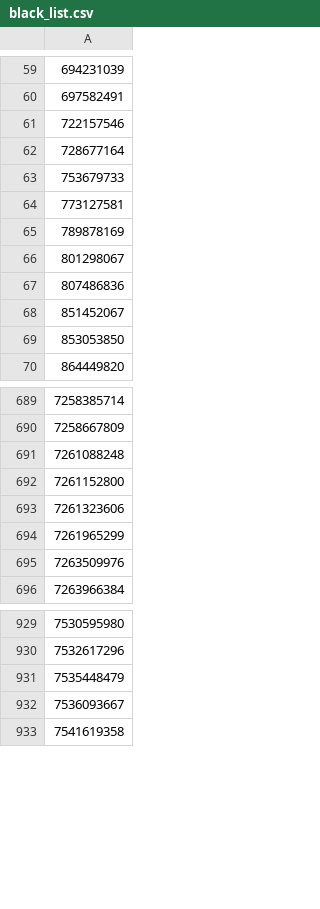
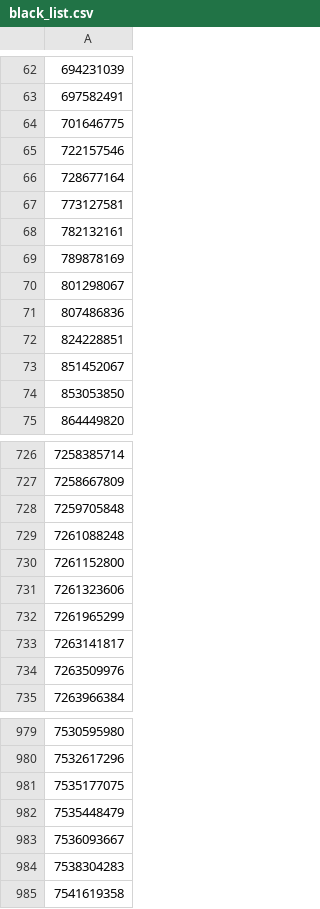
Before and after one commit to a-bormotov/tg_pixel, a CSV file: black_list.csv, drawn as a sheet; only a part is shown, gaps mark what is left out; removed rows and columns are numbered as before the commit, all else as after; the diff covers the shown part only; the diff names each change by its address in the sheet, - before the commit and + after, or states it on an @@ line.

Commit message:
Update black_list.csv

```diff
--- a/black_list.csv
+++ b/black_list.csv
-row 1220: 701646775
+row 64: 701646775
-row 63: 753679733
-row 1221: 782132161
+row 68: 782132161
-row 1222: 824228851
+row 72: 824228851
+row 728: 7259705848
+row 733: 7263141817
+row 981: 7535177075
+row 984: 7538304283
```
Also changed, not shown: 25 added rows, 1 removed row, 40 moved rows and 1 edited cell elsewhere in this file.
